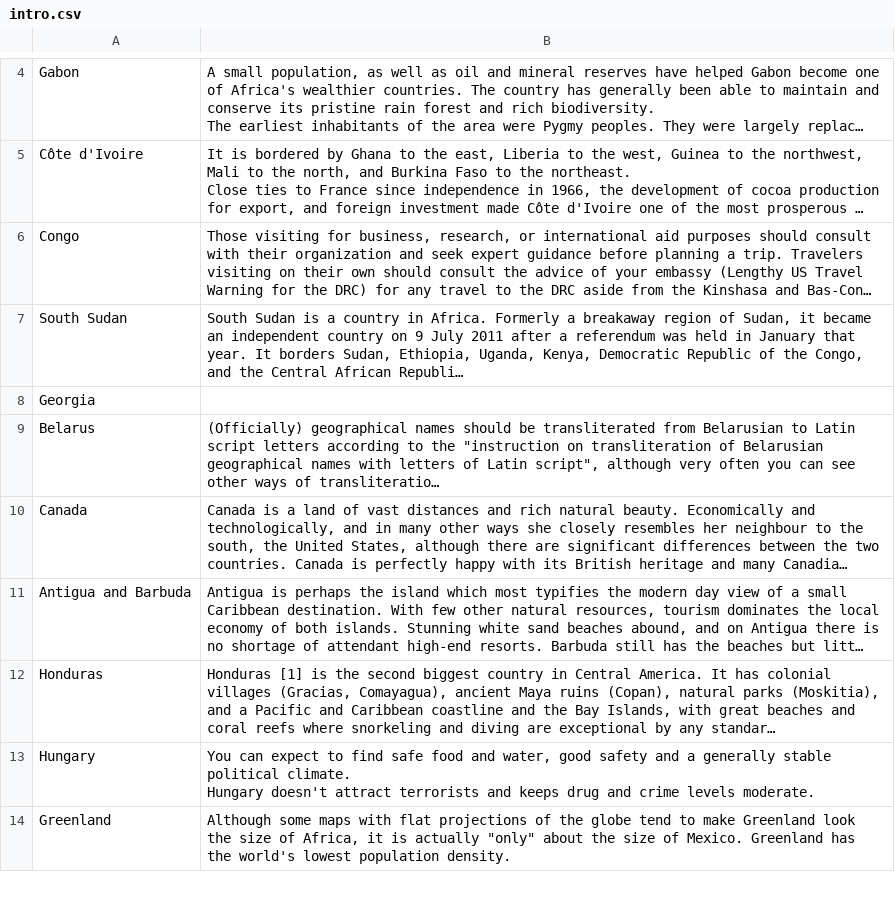
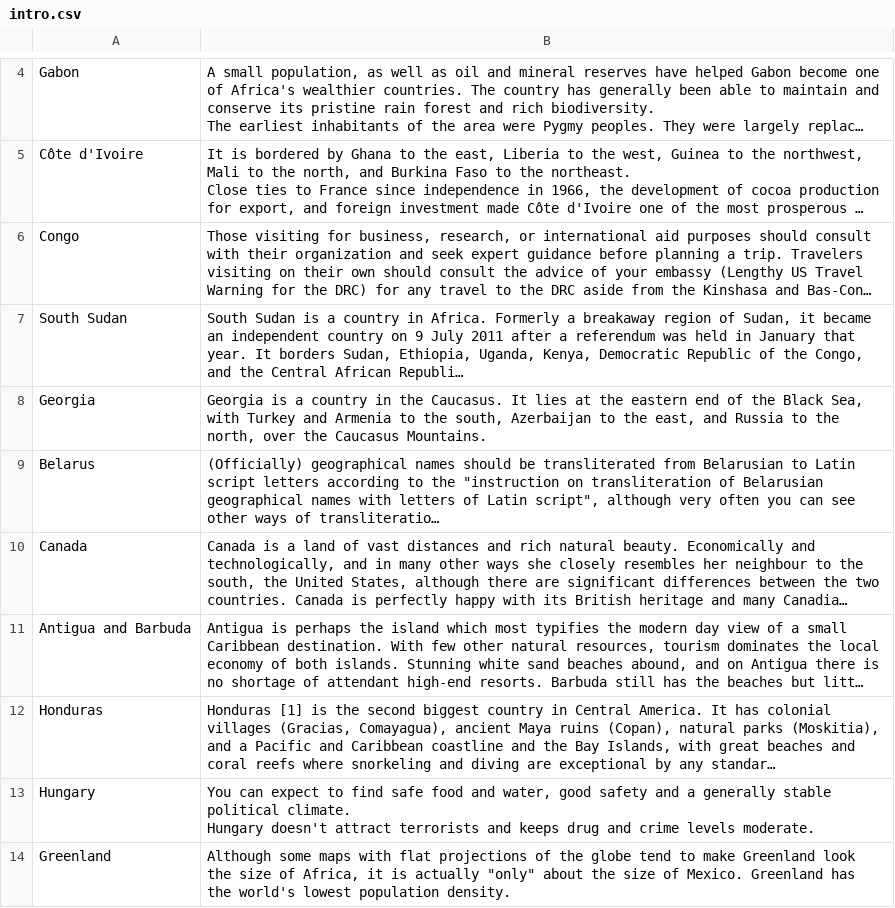
Before and after one commit to cicadas-2014/Elsewhere, a CSV file: db/data/intro.csv, drawn as a sheet; only a part is shown, gaps mark what is left out; long unchanged cells end in …; the diff covers the shown part only; the diff names each change by its address in the sheet, - before the commit and + after, or states it on an @@ line.

```diff
--- a/db/data/intro.csv
+++ b/db/data/intro.csv
-B8: (empty)
+B8: Georgia is a country in the Caucasus. It lies at the eastern end of the Black Sea, with Turkey and Armenia to the south, Azerbaijan to the east, and Russia to the north, over the Caucasus Mountains.
```
Also changed, not shown: 1 edited cell elsewhere in this file.
